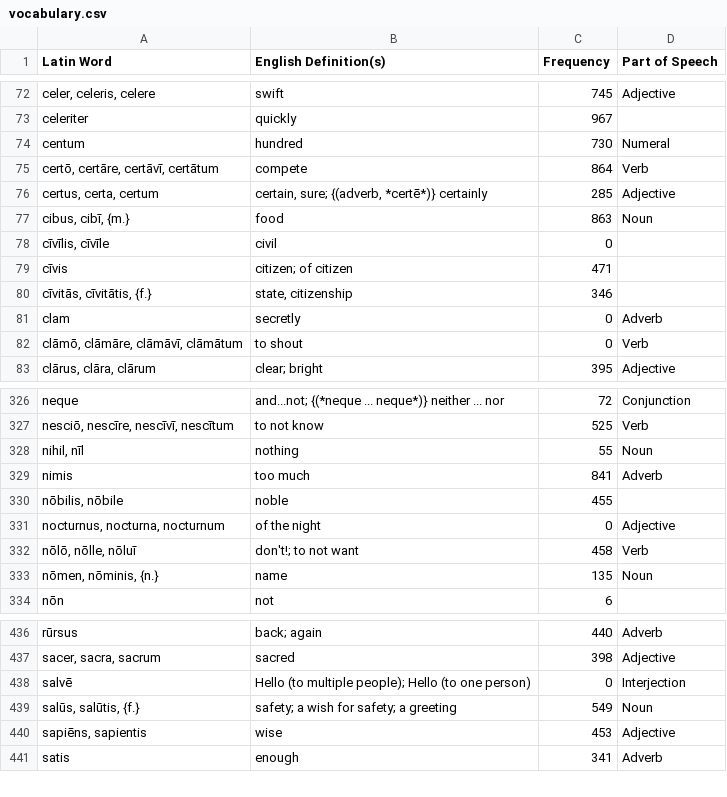
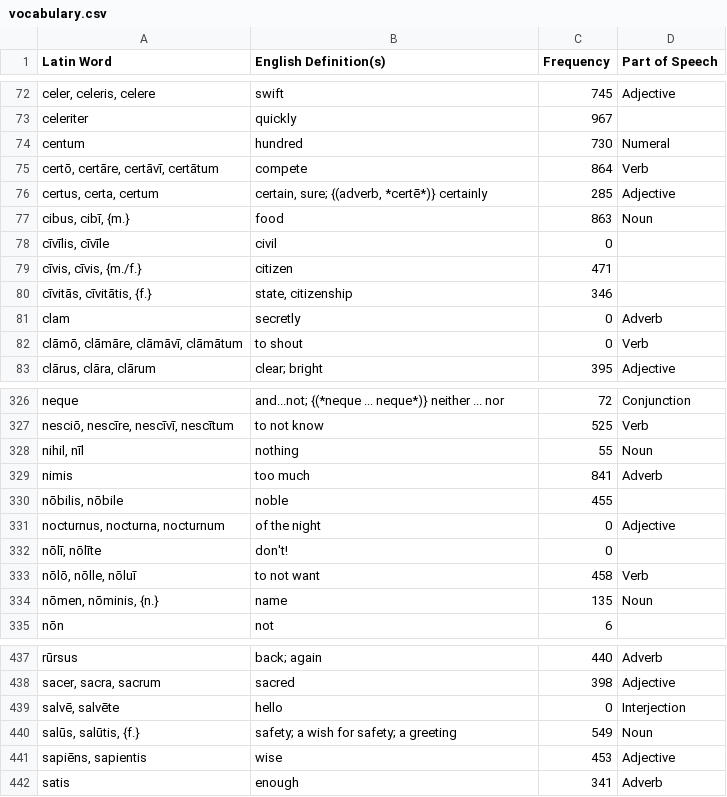
Before and after one commit to samuelshotchkiss-jpg/latindictionary-latiniii2627, a CSV file: vocabulary.csv, drawn as a sheet; only a part is shown, gaps mark what is left out.

Commit message:
Regenerate vocabulary.csv + forms.csv from the toolkit (commit aafdf0cf, 2026-09-07)

```diff
--- a/vocabulary.csv
+++ b/vocabulary.csv
@@ -78,3 +78,3 @@ centum,hundred,730,Numeral
 "cīvīlis, cīvīle",civil,0,
-cīvis,citizen; of citizen,471,
+"cīvis, cīvis, {m./f.}",citizen,471,
 "cīvitās, cīvitātis, {f.}","state, citizenship",346,
@@ -331,3 +331,4 @@ nimis,too much,841,Adverb
 "nocturnus, nocturna, nocturnum",of the night,0,Adjective
-"nōlō, nōlle, nōluī",don't!; to not want,458,Verb
+"nōlī, nōlīte",don't!,0,
+"nōlō, nōlle, nōluī",to not want,458,Verb
 "nōmen, nōminis, {n.}",name,135,Noun
@@ -437,3 +438,3 @@ rūrsus,back; again,440,Adverb
 "sacer, sacra, sacrum",sacred,398,Adjective
-salvē,Hello (to multiple people); Hello (to one person),0,Interjection
+"salvē, salvēte",hello,0,Interjection
 "salūs, salūtis, {f.}",safety; a wish for safety; a greeting,549,Noun
```
